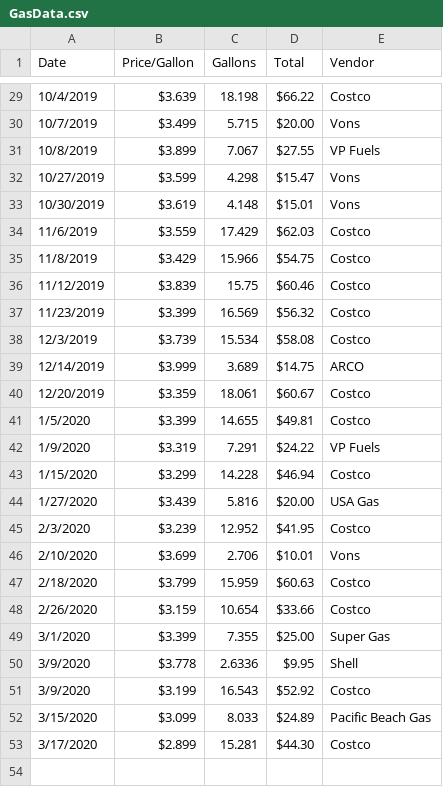
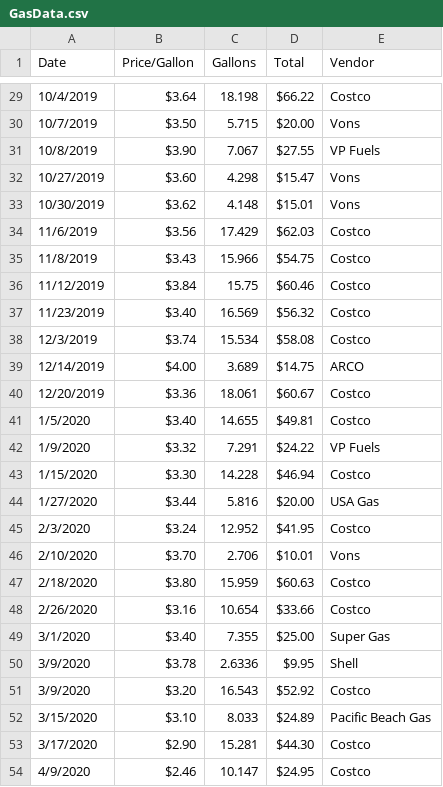
Before and after one commit to crfranch/CaliforniaGas, a CSV file: Resources/GasData.csv, drawn as a sheet; only a part is shown, gaps mark what is left out; the diff covers the shown part only.

```diff
--- a/Resources/GasData.csv
+++ b/Resources/GasData.csv
@@ -29,25 +29,26 @@
-10/4/2019,$3.639 ,18.198,$66.22 ,Costco
-10/7/2019,$3.499 ,5.715,$20.00 ,Vons
-10/8/2019,$3.899 ,7.067,$27.55 ,VP Fuels
-10/27/2019,$3.599 ,4.298,$15.47 ,Vons
-10/30/2019,$3.619 ,4.148,$15.01 ,Vons
-11/6/2019,$3.559 ,17.429,$62.03 ,Costco
-11/8/2019,$3.429 ,15.966,$54.75 ,Costco
-11/12/2019,$3.839 ,15.75,$60.46 ,Costco
-11/23/2019,$3.399 ,16.569,$56.32 ,Costco
-12/3/2019,$3.739 ,15.534,$58.08 ,Costco
-12/14/2019,$3.999 ,3.689,$14.75 ,ARCO
-12/20/2019,$3.359 ,18.061,$60.67 ,Costco
-1/5/2020,$3.399 ,14.655,$49.81 ,Costco
-1/9/2020,$3.319 ,7.291,$24.22 ,VP Fuels
-1/15/2020,$3.299 ,14.228,$46.94 ,Costco
-1/27/2020,$3.439 ,5.816,$20.00 ,USA Gas
-2/3/2020,$3.239 ,12.952,$41.95 ,Costco
-2/10/2020,$3.699 ,2.706,$10.01 ,Vons
-2/18/2020,$3.799 ,15.959,$60.63 ,Costco
-2/26/2020,$3.159 ,10.654,$33.66 ,Costco
-3/1/2020,$3.399 ,7.355,$25.00 ,Super Gas
-3/9/2020,$3.778 ,2.6336,$9.95 ,Shell
-3/9/2020,$3.199 ,16.543,$52.92 ,Costco
-3/15/2020,$3.099 ,8.033,$24.89 ,Pacific Beach Gas
-3/17/2020,$2.899 ,15.281,$44.30 ,Costco
+10/4/2019,$3.64 ,18.198,$66.22 ,Costco
+10/7/2019,$3.50 ,5.715,$20.00 ,Vons
+10/8/2019,$3.90 ,7.067,$27.55 ,VP Fuels
+10/27/2019,$3.60 ,4.298,$15.47 ,Vons
+10/30/2019,$3.62 ,4.148,$15.01 ,Vons
+11/6/2019,$3.56 ,17.429,$62.03 ,Costco
+11/8/2019,$3.43 ,15.966,$54.75 ,Costco
+11/12/2019,$3.84 ,15.75,$60.46 ,Costco
+11/23/2019,$3.40 ,16.569,$56.32 ,Costco
+12/3/2019,$3.74 ,15.534,$58.08 ,Costco
+12/14/2019,$4.00 ,3.689,$14.75 ,ARCO
+12/20/2019,$3.36 ,18.061,$60.67 ,Costco
+1/5/2020,$3.40 ,14.655,$49.81 ,Costco
+1/9/2020,$3.32 ,7.291,$24.22 ,VP Fuels
+1/15/2020,$3.30 ,14.228,$46.94 ,Costco
+1/27/2020,$3.44 ,5.816,$20.00 ,USA Gas
+2/3/2020,$3.24 ,12.952,$41.95 ,Costco
+2/10/2020,$3.70 ,2.706,$10.01 ,Vons
+2/18/2020,$3.80 ,15.959,$60.63 ,Costco
+2/26/2020,$3.16 ,10.654,$33.66 ,Costco
+3/1/2020,$3.40 ,7.355,$25.00 ,Super Gas
+3/9/2020,$3.78 ,2.6336,$9.95 ,Shell
+3/9/2020,$3.20 ,16.543,$52.92 ,Costco
+3/15/2020,$3.10 ,8.033,$24.89 ,Pacific Beach Gas
+3/17/2020,$2.90 ,15.281,$44.30 ,Costco
+4/9/2020,$2.46 ,10.147,$24.95 ,Costco
```
Also changed, not shown: 27 edited cells elsewhere in this file.
